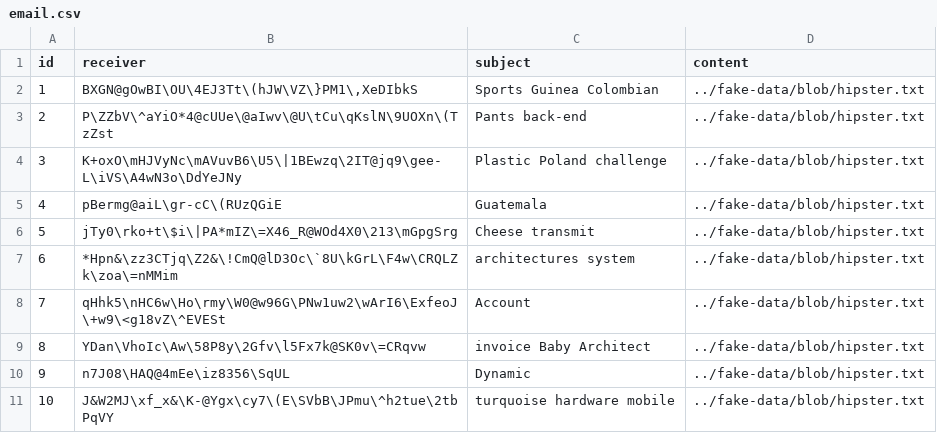
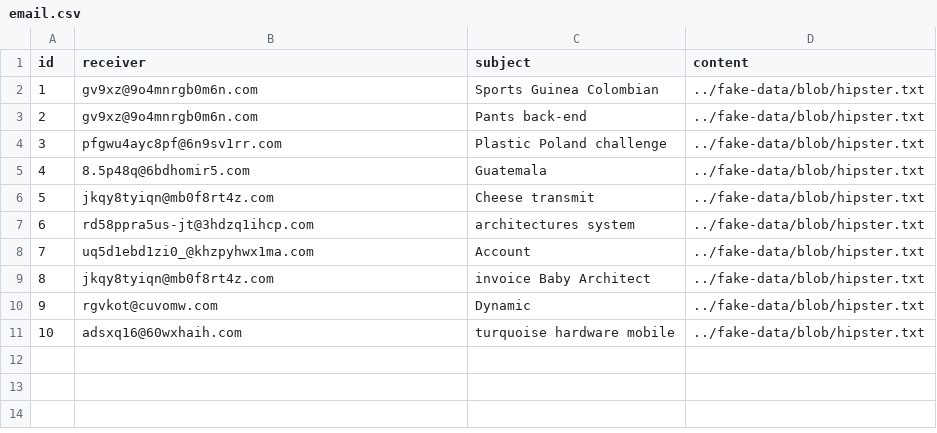
Before and after one commit to GLinBoy/MessageCentral, a CSV file: src/main/resources/config/liquibase/fake-data/email.csv, drawn as a sheet.

Commit message:
👌 IMPROVE: Update fake data

```diff
--- a/src/main/resources/config/liquibase/fake-data/email.csv
+++ b/src/main/resources/config/liquibase/fake-data/email.csv
@@ -1,11 +1,11 @@
 id;receiver;subject;content
-1;"BXGN@gOwBI\OU\4EJ3Tt\(hJW\VZ\}PM1\,XeDIbkS";Sports Guinea Colombian;../fake-data/blob/hipster.txt
-2;"P\ZZbV\^aYiO*4@cUUe\@aIwv\@U\tCu\qKslN\9UOXn\(TzZst";Pants back-end;../fake-data/blob/hipster.txt
-3;"K+oxO\mHJVyNc\mAVuvB6\U5\|1BEwzq\2IT@jq9\gee-L\iVS\A4wN3o\DdYeJNy";Plastic Poland challenge;../fake-data/blob/hipster.txt
-4;"pBermg@aiL\gr-cC\(RUzQGiE";Guatemala;../fake-data/blob/hipster.txt
-5;"jTy0\rko+t\$i\|PA*mIZ\=X46_R@WOd4X0\213\mGpgSrg";Cheese transmit;../fake-data/blob/hipster.txt
-6;"*Hpn&\zz3CTjq\Z2&\!CmQ@lD3Oc\`8U\kGrL\F4w\CRQLZk\zoa\=nMMim";architectures system;../fake-data/blob/hipster.txt
-7;"qHhk5\nHC6w\Ho\rmy\W0@w96G\PNw1uw2\wArI6\ExfeoJ\+w9\<g18vZ\^EVESt";Account;../fake-data/blob/hipster.txt
-8;"YDan\VhoIc\Aw\58P8y\2Gfv\l5Fx7k@SK0v\=CRqvw";invoice Baby Architect;../fake-data/blob/hipster.txt
-9;"n7J08\HAQ@4mEe\iz8356\SqUL";Dynamic;../fake-data/blob/hipster.txt
-10;"J&W2MJ\xf_x&\K-@Ygx\cy7\(E\SVbB\JPmu\^h2tue\2tbPqVY";turquoise hardware mobile;../fake-data/blob/hipster.txt
+1;"gv9xz@9o4mnrgb0m6n.com";Sports Guinea Colombian;../fake-data/blob/hipster.txt
+2;"gv9xz@9o4mnrgb0m6n.com";Pants back-end;../fake-data/blob/hipster.txt
+3;"pfgwu4ayc8pf@6n9sv1rr.com";Plastic Poland challenge;../fake-data/blob/hipster.txt
+4;"8.5p48q@6bdhomir5.com";Guatemala;../fake-data/blob/hipster.txt
+5;"jkqy8tyiqn@mb0f8rt4z.com";Cheese transmit;../fake-data/blob/hipster.txt
+6;"rd58ppra5us-jt@3hdzq1ihcp.com";architectures system;../fake-data/blob/hipster.txt
+7;"uq5d1ebd1zi0_@khzpyhwx1ma.com";Account;../fake-data/blob/hipster.txt
+8;"jkqy8tyiqn@mb0f8rt4z.com";invoice Baby Architect;../fake-data/blob/hipster.txt
+9;"rgvkot@cuvomw.com";Dynamic;../fake-data/blob/hipster.txt
+10;"adsxq16@60wxhaih.com";turquoise hardware mobile;../fake-data/blob/hipster.txt
```
